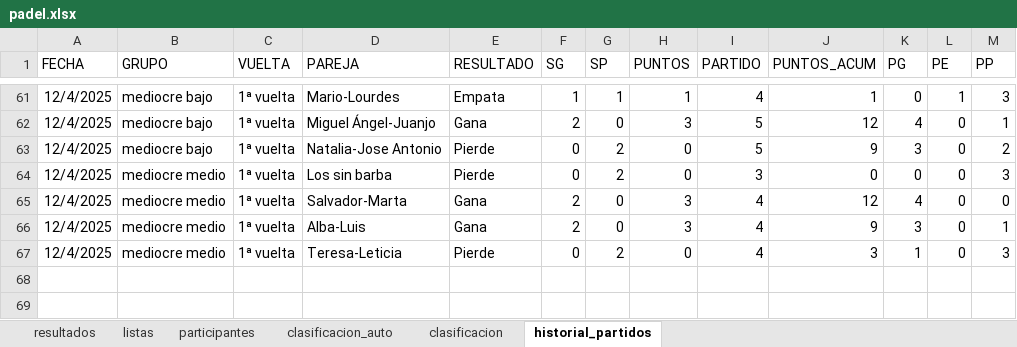
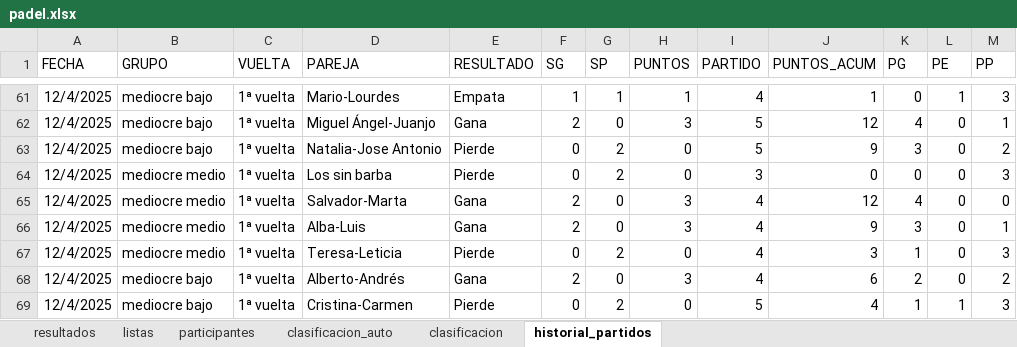
Before and after one commit to lcalle268/campeonato-padel, an Excel workbook: padel.xlsx, sheet historial_partidos, drawn as a sheet; only a part is shown, gaps mark what is left out; values as stored, in another font and other column widths than the file's, no borders; the diff names each change by its address in the sheet, - before the commit and + after, or states it on an @@ line.

```diff
--- a/padel.xlsx (sheet historial_partidos)
+++ b/padel.xlsx (sheet historial_partidos)
+row 68: 12/4/2025 | mediocre bajo | 1ª vuelta | Alberto-Andrés | Gana | 2 | 0 | 3 | 4 | 6 | 2 | 0 | 2
+row 69: 12/4/2025 | mediocre bajo | 1ª vuelta | Cristina-Carmen | Pierde | 0 | 2 | 0 | 5 | 4 | 1 | 1 | 3
```
Also changed, not shown: sheet clasificacion_auto, sheet clasificacion, sheet resultados.
